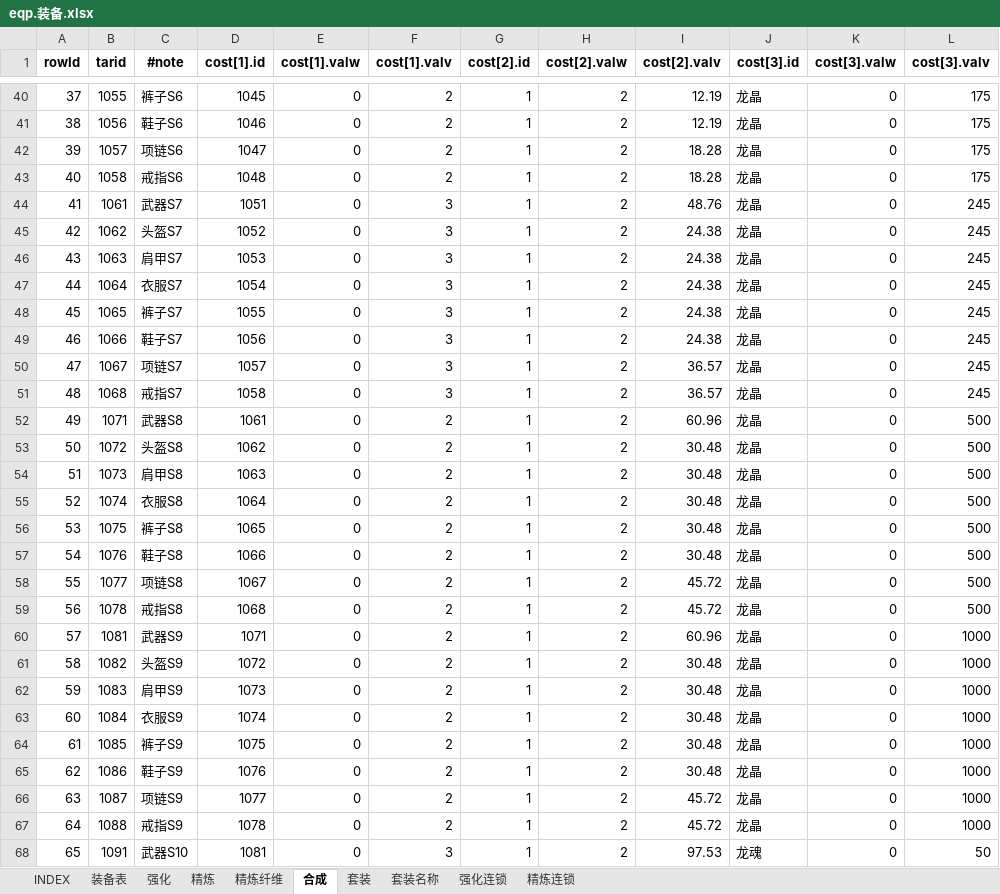
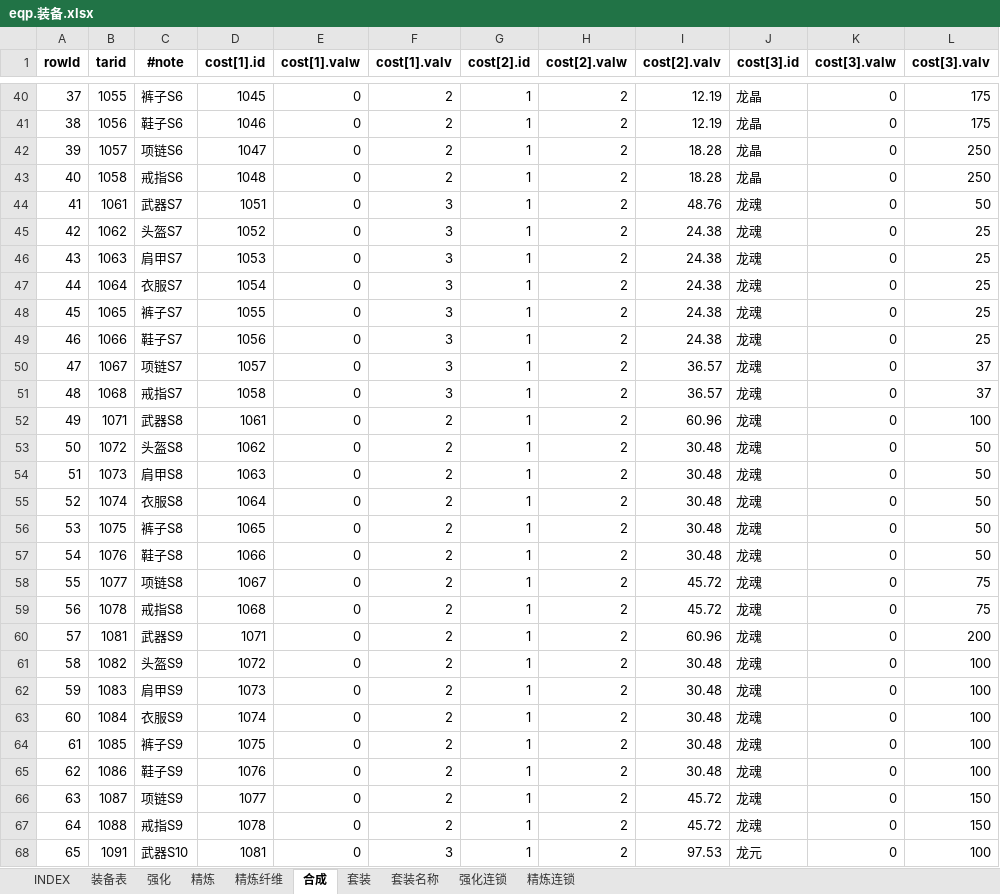
Before and after one commit to hataksumo/UIDesigner, an Excel workbook: Excel/eqp.装备.xlsx, sheet 合成, drawn as a sheet; only a part is shown, gaps mark what is left out; values as stored, in another font and other column widths than the file's, no borders; the diff covers the shown part only; the diff names each change by its address in the sheet, - before the commit and + after, or states it on an @@ line.

```diff
--- a/Excel/eqp.装备.xlsx (sheet 合成)
+++ b/Excel/eqp.装备.xlsx (sheet 合成)
-L42:L43 (cost[3].valv): 175
+L42:L43 (cost[3].valv): 250
-J44:J67 (cost[3].id): 龙晶
+J44:J67 (cost[3].id): 龙魂
-L44 (cost[3].valv): 245
+L44 (cost[3].valv): 50
-L45:L49 (cost[3].valv): 245
+L45:L49 (cost[3].valv): 25
-L50:L51 (cost[3].valv): 245
+L50:L51 (cost[3].valv): 37
-L52 (cost[3].valv): 500
+L52 (cost[3].valv): 100
-L53:L57 (cost[3].valv): 500
+L53:L57 (cost[3].valv): 50
-L58:L59 (cost[3].valv): 500
+L58:L59 (cost[3].valv): 75
-L60 (cost[3].valv): 1000
+L60 (cost[3].valv): 200
-L61:L65 (cost[3].valv): 1000
+L61:L65 (cost[3].valv): 100
-L66:L67 (cost[3].valv): 1000
+L66:L67 (cost[3].valv): 150
-J68 (cost[3].id): 龙魂
+J68 (cost[3].id): 龙元
-L68 (cost[3].valv): 50
+L68 (cost[3].valv): 100
```
Also changed, not shown: 46 edited cells elsewhere in this sheet, Excel/towerup.通天塔.xlsx.
